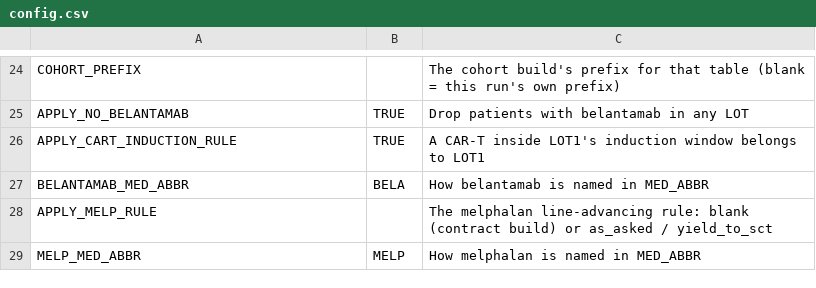
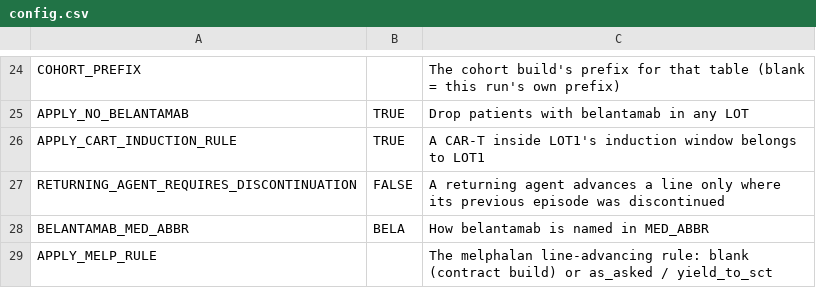
Before and after one commit to salzburry/julialot, a CSV file: Jul 28/lot/engine/config.csv, drawn as a sheet; only a part is shown, gaps mark what is left out; the shorter side is filled out with more unchanged rows; the diff names each change by its address in the sheet, - before the commit and + after, or states it on an @@ line.

```diff
--- a/Jul 28/lot/engine/config.csv
+++ b/Jul 28/lot/engine/config.csv
+row 27: RETURNING_AGENT_REQUIRES_DISCONTINUATION | FALSE | A returning agent advances a line only where its previous episode was discontinued
```
Also changed, not shown: 11 other files.
